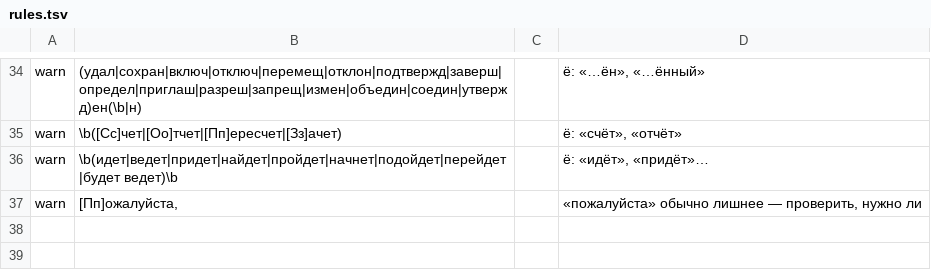
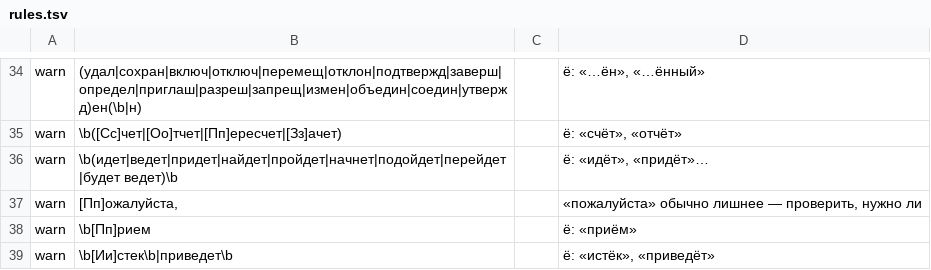
Before and after one commit to markpolyak/indico-ru, a TSV file: i18n/rules.tsv, drawn as a sheet; only a part is shown, gaps mark what is left out; the diff names each change by its address in the sheet, - before the commit and + after, or states it on an @@ line.

```diff
--- a/i18n/rules.tsv
+++ b/i18n/rules.tsv
+row 38: warn | \b[Пп]рием |  | ё: «приём»
+row 39: warn | \b[Ии]стек\b|приведет\b |  | ё: «истёк», «приведёт»
```
Also changed, not shown: 3 other files.
